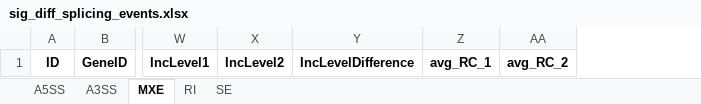
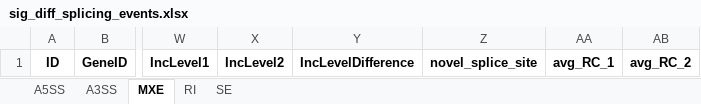
Before and after one commit to meenachakra/metabolites_paper, an Excel workbook: Mouse brain RNAseq/sig_diff_splicing_events.xlsx, sheet MXE, drawn as a sheet; only a part is shown, gaps mark what is left out; values as stored, in another font and other column widths than the file's, no borders; the diff names each change by its address in the sheet, - before the commit and + after, or states it on an @@ line.

Commit message:
add novelSS info

```diff
--- a/Mouse brain RNAseq/sig_diff_splicing_events.xlsx (sheet MXE)
+++ b/Mouse brain RNAseq/sig_diff_splicing_events.xlsx (sheet MXE)
+column Z, row 1: novel_splice_site
```
Also changed, not shown: sheet A5SS, sheet A3SS, sheet SE, sheet RI, 2 other files.
